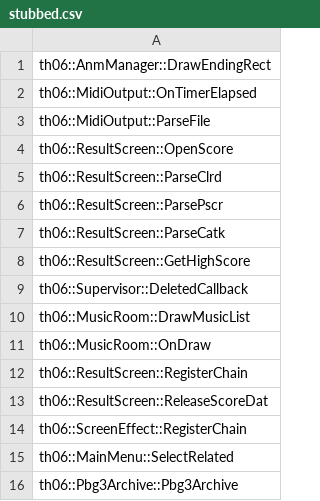
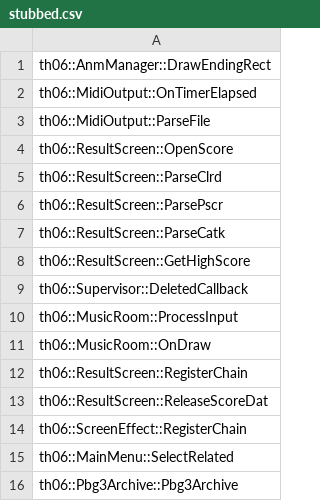
Before and after one commit to happyhavoc/th06, a CSV file: config/stubbed.csv, drawn as a sheet.

```diff
--- a/config/stubbed.csv
+++ b/config/stubbed.csv
@@ -9,3 +9,3 @@ th06::ResultScreen::GetHighScore
 th06::Supervisor::DeletedCallback
-th06::MusicRoom::DrawMusicList
+th06::MusicRoom::ProcessInput
 th06::MusicRoom::OnDraw
```
Also changed, not shown: config/implemented.csv, 2 other files.
